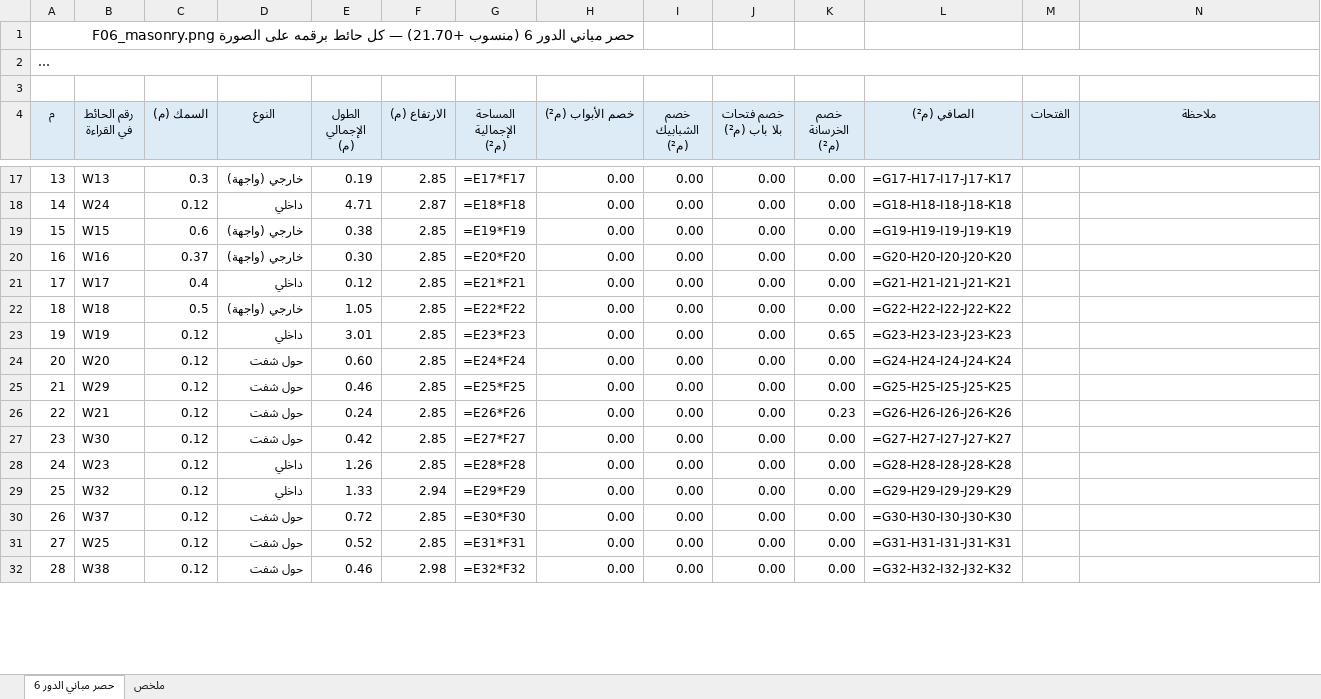
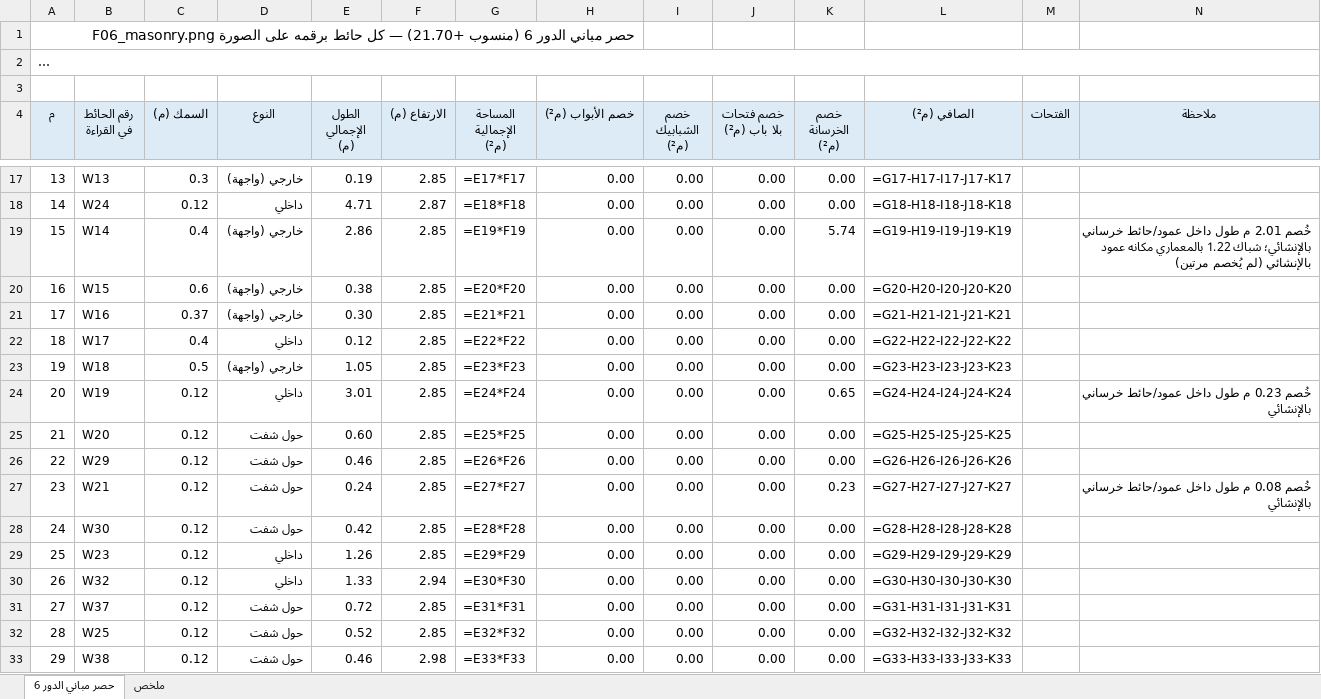
Before and after one commit to X-mors/Diwan-Mall, an Excel workbook: output/takeoff/F06_masonry.xlsx, sheet حصر مباني الدور 6, drawn as a sheet; only a part is shown, gaps mark what is left out; long unchanged cells end in …; values as stored, in another font and other column widths than the file's, no borders; formulas without a stored value are shown as written; addresses are those after the commit; the diff covers the shown part only; the diff names each change by its address in the sheet, - before the commit and + after, or states it on an @@ line.

```diff
--- a/output/takeoff/F06_masonry.xlsx (sheet حصر مباني الدور 6)
+++ b/output/takeoff/F06_masonry.xlsx (sheet حصر مباني الدور 6)
+row 19: 15 | W14 | 0.4 | خارجي (واجهة) | 2.86 | 2.85 | =E19*F19 | 0.00 | 0.00 | 0.00 | 5.74 | =G19-H19-I19-J19-K19 |  | خُصم 2.01 م طول داخل عمود/حائط خرساني بالإنشائي؛ شباك 1.22 بالمعماري مكانه عمود بالإنشائي (لم يُخصم مرتين)
@@ column A (م) renumbered between rows 20 and 233 @@
-G20 (المساحة الإجمالية (م²)): =E19*F19
+G20 (المساحة الإجمالية (م²)): =E20*F20
-L20 (الصافي (م²)): =G19-H19-I19-J19-K19
+L20 (الصافي (م²)): =G20-H20-I20-J20-K20
-G21 (المساحة الإجمالية (م²)): =E20*F20
+G21 (المساحة الإجمالية (م²)): =E21*F21
-L21 (الصافي (م²)): =G20-H20-I20-J20-K20
+L21 (الصافي (م²)): =G21-H21-I21-J21-K21
-G22 (المساحة الإجمالية (م²)): =E21*F21
+G22 (المساحة الإجمالية (م²)): =E22*F22
-L22 (الصافي (م²)): =G21-H21-I21-J21-K21
+L22 (الصافي (م²)): =G22-H22-I22-J22-K22
-G23 (المساحة الإجمالية (م²)): =E22*F22
+G23 (المساحة الإجمالية (م²)): =E23*F23
-L23 (الصافي (م²)): =G22-H22-I22-J22-K22
+L23 (الصافي (م²)): =G23-H23-I23-J23-K23
-G24 (المساحة الإجمالية (م²)): =E23*F23
+G24 (المساحة الإجمالية (م²)): =E24*F24
-L24 (الصافي (م²)): =G23-H23-I23-J23-K23
+L24 (الصافي (م²)): =G24-H24-I24-J24-K24
-N24 (ملاحظة): (empty)
+N24 (ملاحظة): خُصم 0.23 م طول داخل عمود/حائط خرساني بالإنشائي
-G25 (المساحة الإجمالية (م²)): =E24*F24
+G25 (المساحة الإجمالية (م²)): =E25*F25
-L25 (الصافي (م²)): =G24-H24-I24-J24-K24
+L25 (الصافي (م²)): =G25-H25-I25-J25-K25
-G26 (المساحة الإجمالية (م²)): =E25*F25
+G26 (المساحة الإجمالية (م²)): =E26*F26
-L26 (الصافي (م²)): =G25-H25-I25-J25-K25
+L26 (الصافي (م²)): =G26-H26-I26-J26-K26
-G27 (المساحة الإجمالية (م²)): =E26*F26
+G27 (المساحة الإجمالية (م²)): =E27*F27
-L27 (الصافي (م²)): =G26-H26-I26-J26-K26
+L27 (الصافي (م²)): =G27-H27-I27-J27-K27
-N27 (ملاحظة): (empty)
+N27 (ملاحظة): خُصم 0.08 م طول داخل عمود/حائط خرساني بالإنشائي
-G28 (المساحة الإجمالية (م²)): =E27*F27
+G28 (المساحة الإجمالية (م²)): =E28*F28
-L28 (الصافي (م²)): =G27-H27-I27-J27-K27
+L28 (الصافي (م²)): =G28-H28-I28-J28-K28
-G29 (المساحة الإجمالية (م²)): =E28*F28
+G29 (المساحة الإجمالية (م²)): =E29*F29
-L29 (الصافي (م²)): =G28-H28-I28-J28-K28
+L29 (الصافي (م²)): =G29-H29-I29-J29-K29
-G30 (المساحة الإجمالية (م²)): =E29*F29
+G30 (المساحة الإجمالية (م²)): =E30*F30
-L30 (الصافي (م²)): =G29-H29-I29-J29-K29
+L30 (الصافي (م²)): =G30-H30-I30-J30-K30
-G31 (المساحة الإجمالية (م²)): =E30*F30
+G31 (المساحة الإجمالية (م²)): =E31*F31
-L31 (الصافي (م²)): =G30-H30-I30-J30-K30
+L31 (الصافي (م²)): =G31-H31-I31-J31-K31
-G32 (المساحة الإجمالية (م²)): =E31*F31
+G32 (المساحة الإجمالية (م²)): =E32*F32
-L32 (الصافي (م²)): =G31-H31-I31-J31-K31
+L32 (الصافي (م²)): =G32-H32-I32-J32-K32
-G33 (المساحة الإجمالية (م²)): =E32*F32
+G33 (المساحة الإجمالية (م²)): =E33*F33
-L33 (الصافي (م²)): =G32-H32-I32-J32-K32
+L33 (الصافي (م²)): =G33-H33-I33-J33-K33
```
Also changed, not shown: 415 edited cells elsewhere in this sheet, sheet ملخص, output/plan/summary.xlsx, 19 other files.
